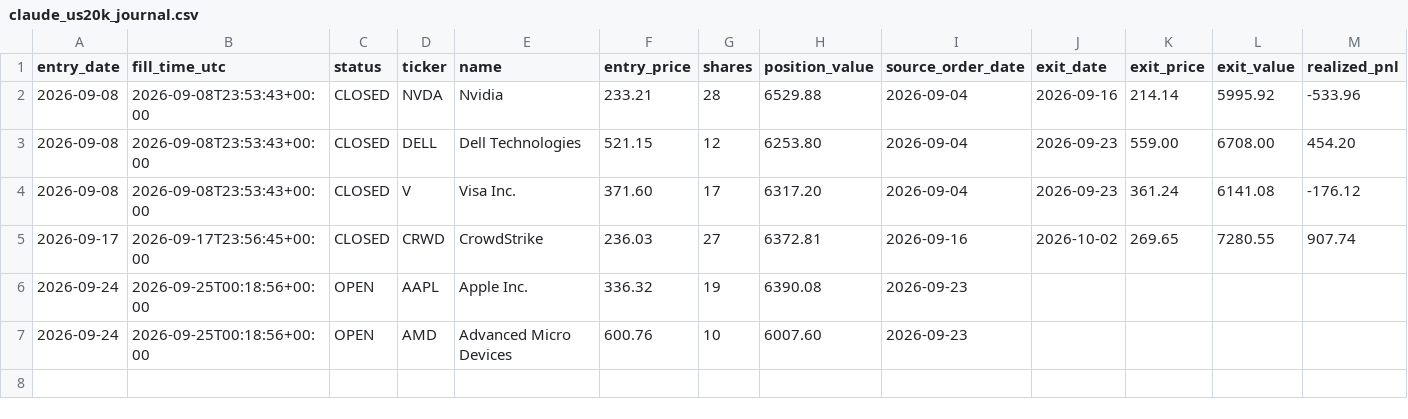
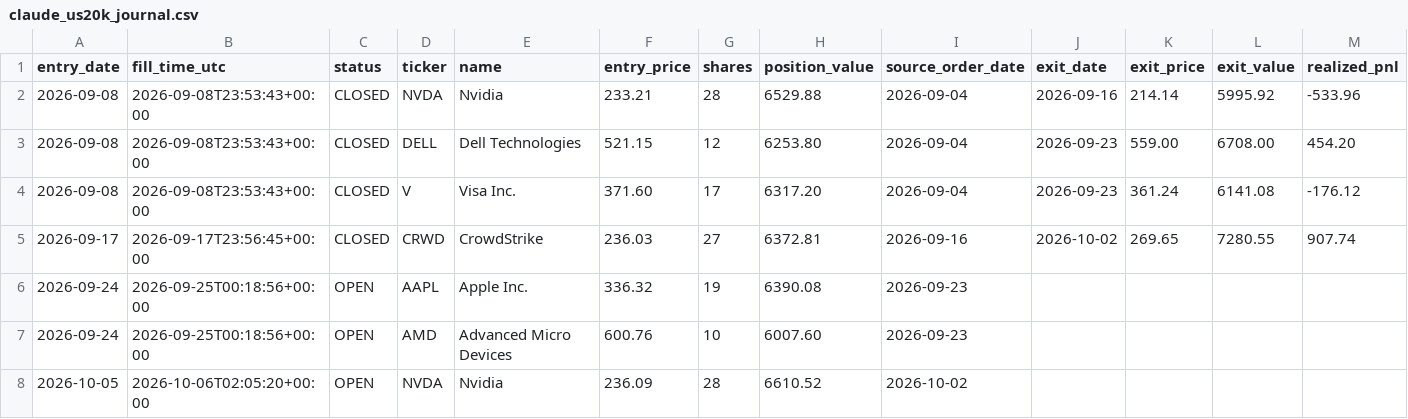
Before and after one commit to MANDAI0571/stock-news-monitor, a CSV file: data/claude_us20k_journal.csv, drawn as a sheet; only a part is shown; rows hold the shown columns only; the diff names each change by its address in the sheet, - before the commit and + after, or states it on an @@ line.

```diff
--- a/data/claude_us20k_journal.csv
+++ b/data/claude_us20k_journal.csv
+row 8: 2026-10-05 | 2026-10-06T02:05:20+00:00 | OPEN | NVDA | Nvidia | 236.09 | 28 | 6610.52 | 2026-10-02
```
Also changed, not shown: data/claude_us20k_orders.csv, 2 other files.
